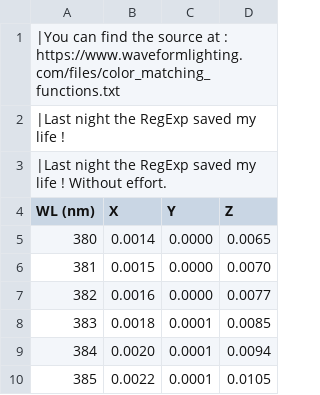
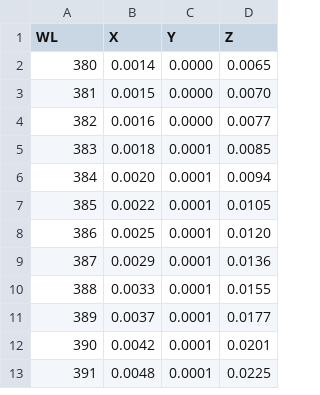
Before and after one commit to Moltenhead/The-Sound-of-Images, a CSV file: ressources/XYZ_to_Wavelength_nm.csv, drawn as a sheet; only a part is shown; the shorter side is filled out with more unchanged rows; removed rows and columns are numbered as before the commit, all else as after; the diff names each change by its address in the sheet, - before the commit and + after, or states it on an @@ line.

Commit message:
removed comment, was bugging out csv module

```diff
--- a/ressources/XYZ_to_Wavelength_nm.csv
+++ b/ressources/XYZ_to_Wavelength_nm.csv
-row 1: |You can find the source at : https://www.waveformlighting.com/files/color_matching_functions.txt
-row 2: |Last night the RegExp saved my life !
-row 3: |Last night the RegExp saved my life ! Without effort.
@@ column A (WL) renumbered in row 1 @@
```
